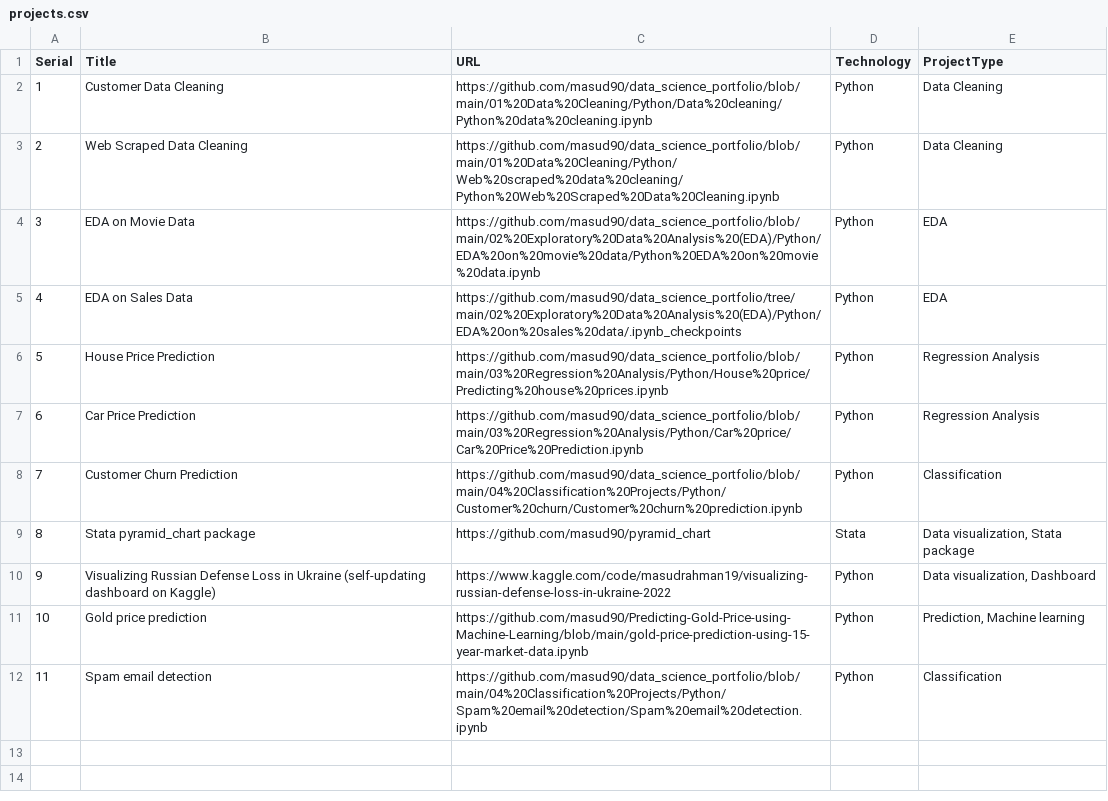
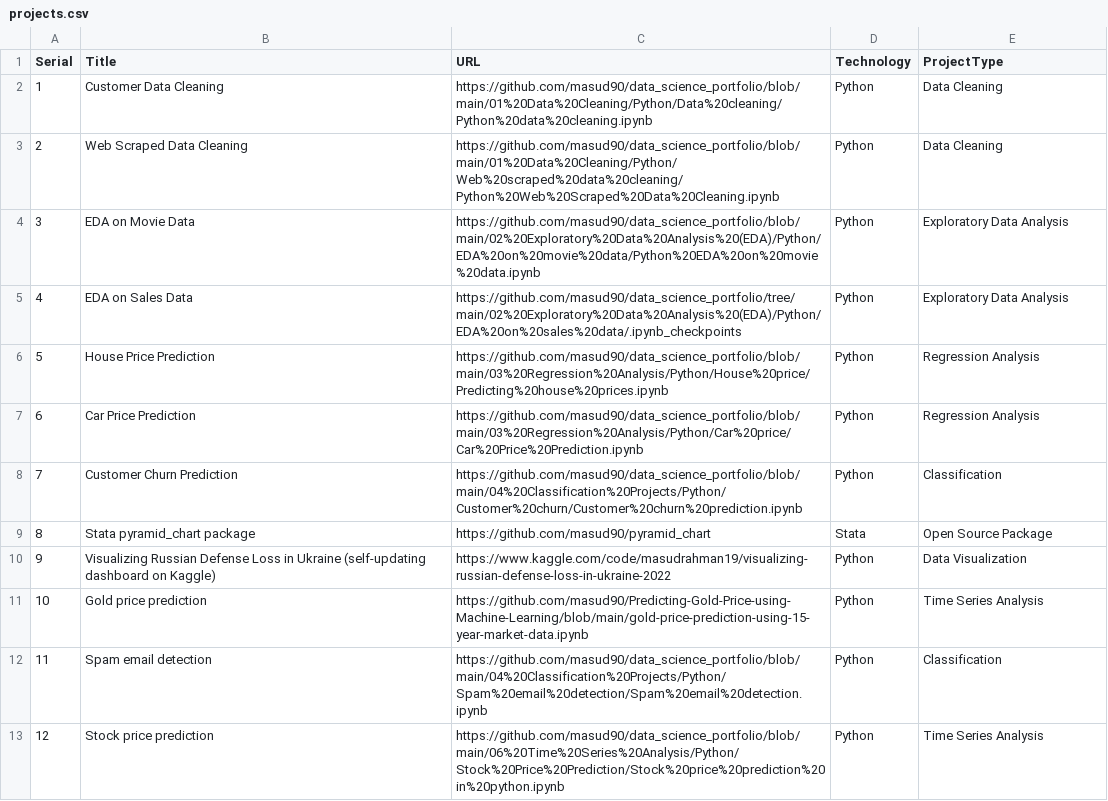
Before and after one commit to masud90/masud90.github.io, a CSV file: _data/projects.csv, drawn as a sheet.

Commit message:
Update projects.csv

```diff
--- a/_data/projects.csv
+++ b/_data/projects.csv
@@ -3,4 +3,4 @@
 2,Web Scraped Data Cleaning,https://github.com/masud90/data_science_portfolio/blob/main/01%20Data%20Cleaning/Python/Web%20scraped%20data%20cleaning/Python%20Web%20Scraped%20Data%20Cleaning.ipynb,Python,Data Cleaning
-3,EDA on Movie Data,https://github.com/masud90/data_science_portfolio/blob/main/02%20Exploratory%20Data%20Analysis%20(EDA)/Python/EDA%20on%20movie%20data/Python%20EDA%20on%20movie%20data.ipynb,Python,EDA
-4,EDA on Sales Data,https://github.com/masud90/data_science_portfolio/tree/main/02%20Exploratory%20Data%20Analysis%20(EDA)/Python/EDA%20on%20sales%20data/.ipynb_checkpoints,Python,EDA
+3,EDA on Movie Data,https://github.com/masud90/data_science_portfolio/blob/main/02%20Exploratory%20Data%20Analysis%20(EDA)/Python/EDA%20on%20movie%20data/Python%20EDA%20on%20movie%20data.ipynb,Python,Exploratory Data Analysis
+4,EDA on Sales Data,https://github.com/masud90/data_science_portfolio/tree/main/02%20Exploratory%20Data%20Analysis%20(EDA)/Python/EDA%20on%20sales%20data/.ipynb_checkpoints,Python,Exploratory Data Analysis
 5,House Price Prediction,https://github.com/masud90/data_science_portfolio/blob/main/03%20Regression%20Analysis/Python/House%20price/Predicting%20house%20prices.ipynb,Python,Regression Analysis
@@ -8,5 +8,6 @@
 7,Customer Churn Prediction,https://github.com/masud90/data_science_portfolio/blob/main/04%20Classification%20Projects/Python/Customer%20churn/Customer%20churn%20prediction.ipynb,Python,Classification
-8,Stata pyramid_chart package,https://github.com/masud90/pyramid_chart,Stata,"Data visualization, Stata package"
-9,Visualizing Russian Defense Loss in Ukraine (self-updating dashboard on Kaggle),https://www.kaggle.com/code/masudrahman19/visualizing-russian-defense-loss-in-ukraine-2022,Python,"Data visualization, Dashboard"
-10,Gold price prediction,https://github.com/masud90/Predicting-Gold-Price-using-Machine-Learning/blob/main/gold-price-prediction-using-15-year-market-data.ipynb,Python,"Prediction, Machine learning"
+8,Stata pyramid_chart package,https://github.com/masud90/pyramid_chart,Stata,Open Source Package
+9,Visualizing Russian Defense Loss in Ukraine (self-updating dashboard on Kaggle),https://www.kaggle.com/code/masudrahman19/visualizing-russian-defense-loss-in-ukraine-2022,Python,Data Visualization
+10,Gold price prediction,https://github.com/masud90/Predicting-Gold-Price-using-Machine-Learning/blob/main/gold-price-prediction-using-15-year-market-data.ipynb,Python,Time Series Analysis
 11,Spam email detection,https://github.com/masud90/data_science_portfolio/blob/main/04%20Classification%20Projects/Python/Spam%20email%20detection/Spam%20email%20detection.ipynb,Python,Classification
+12,Stock price prediction,https://github.com/masud90/data_science_portfolio/blob/main/06%20Time%20Series%20Analysis/Python/Stock%20Price%20Prediction/Stock%20price%20prediction%20in%20python.ipynb,Python,Time Series Analysis
```
